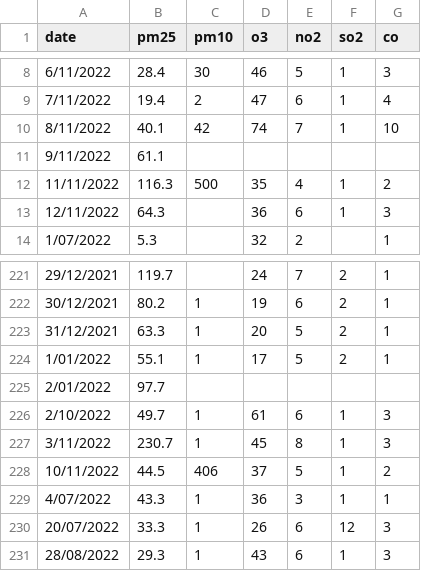
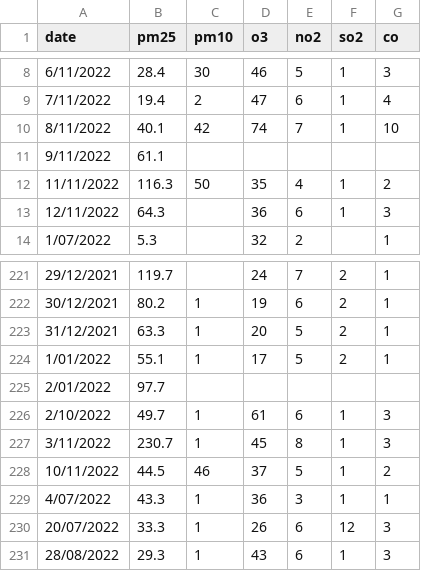
Before and after one commit to vannt263/air_quaility, a CSV file: data/tramdo/Đức Hòa - Long An.csv, drawn as a sheet; only a part is shown, gaps mark what is left out.

```diff
--- a/data/tramdo/Đức Hòa - Long An.csv
+++ b/data/tramdo/Đức Hòa - Long An.csv
@@ -11,3 +11,3 @@ date, pm25, pm10, o3, no2, so2, co
 9/11/2022,61.1, , , , ,
-11/11/2022,116.3,500,35,4,1,2
+11/11/2022,116.3,50,35,4,1,2
 12/11/2022,64.3, ,36,6,1,3
@@ -227,3 +227,3 @@ date, pm25, pm10, o3, no2, so2, co
 3/11/2022,230.7,1,45,8,1,3
-10/11/2022,44.5,406,37,5,1,2
+10/11/2022,44.5,46,37,5,1,2
 4/07/2022,43.3,1,36,3,1,1
```
Also changed, not shown: data/tramdo/Bến Lức - Long An.csv, data/tramdo/Cẩm Giàng - Hải Dương.csv, 17 other files.
